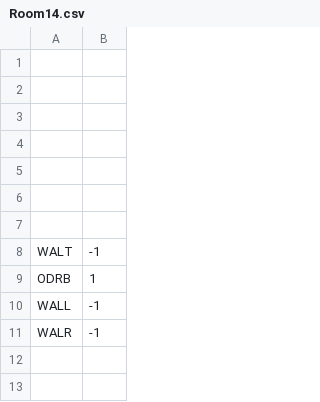
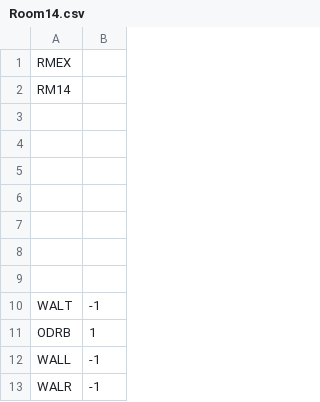
Before and after one commit to kylegessel/sprintfinity3902, a CSV file: Sprintfinity3902/Content/Rooms/Room14.csv, drawn as a sheet; the diff names each change by its address in the sheet, - before the commit and + after, or states it on an @@ line.

```diff
--- a/Sprintfinity3902/Content/Rooms/Room14.csv
+++ b/Sprintfinity3902/Content/Rooms/Room14.csv
+row 1: RMEX
+row 2: RM14
```
Also changed, not shown: Sprintfinity3902/Content/Rooms/Room1.csv, Sprintfinity3902/Content/Rooms/Room10.csv, 21 other files.
